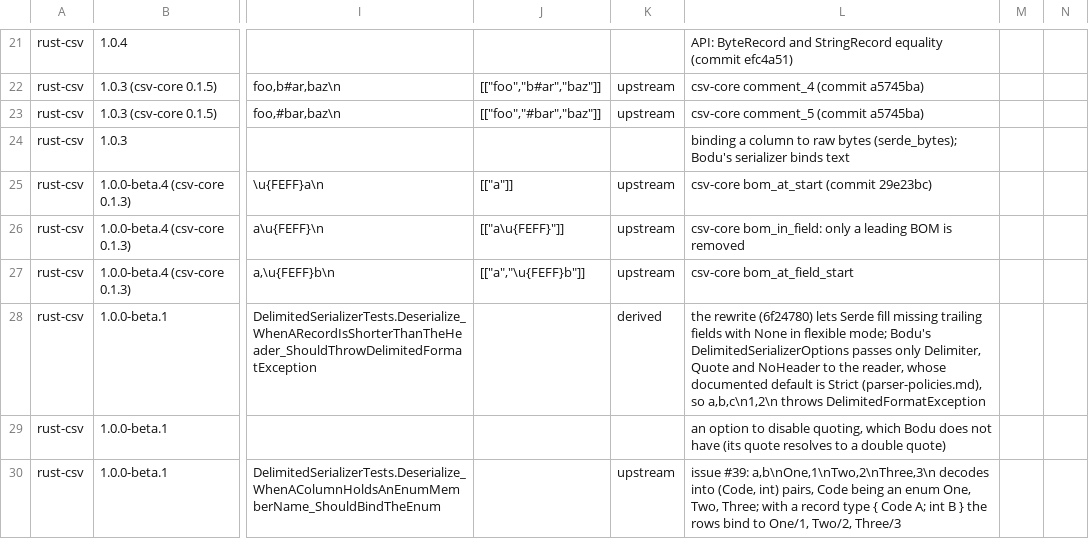
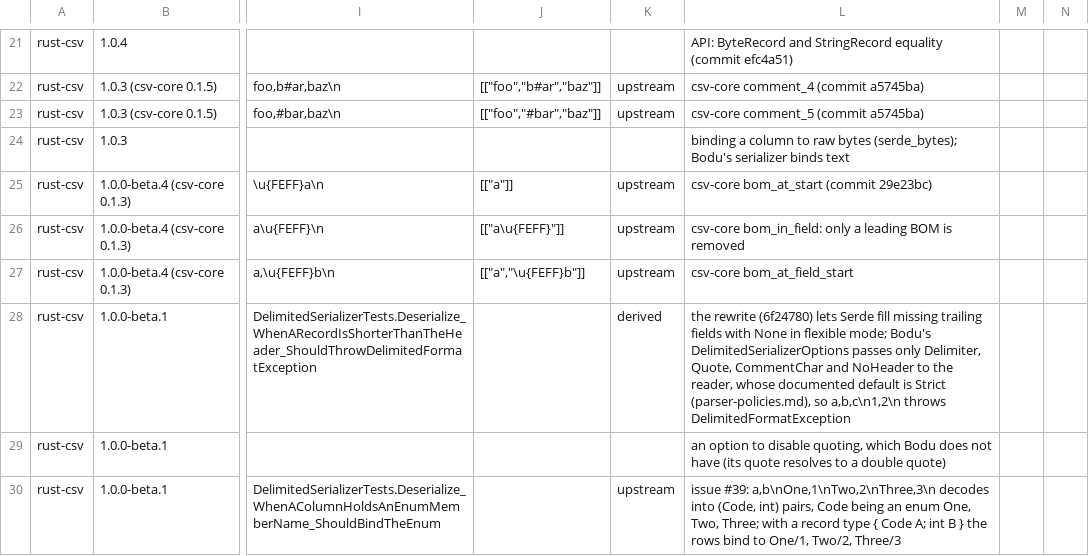
Before and after one commit to bslater/bodu, a CSV file: corpus/delimited/fixes/rust-csv-fixes.csv, drawn as a sheet; only a part is shown, gaps mark what is left out; the diff names each change by its address in the sheet, - before the commit and + after, or states it on an @@ line.

```diff
--- a/corpus/delimited/fixes/rust-csv-fixes.csv
+++ b/corpus/delimited/fixes/rust-csv-fixes.csv
-L28: …only Delimiter, Quote and NoHeader…
+L28: …only Delimiter, Quote, CommentChar and NoHeader…
```
Also changed, not shown: corpus/delimited/fixes/csvhelper-fixes.csv, corpus/delimited/fixes/sep-fixes.csv, 6 other files.
